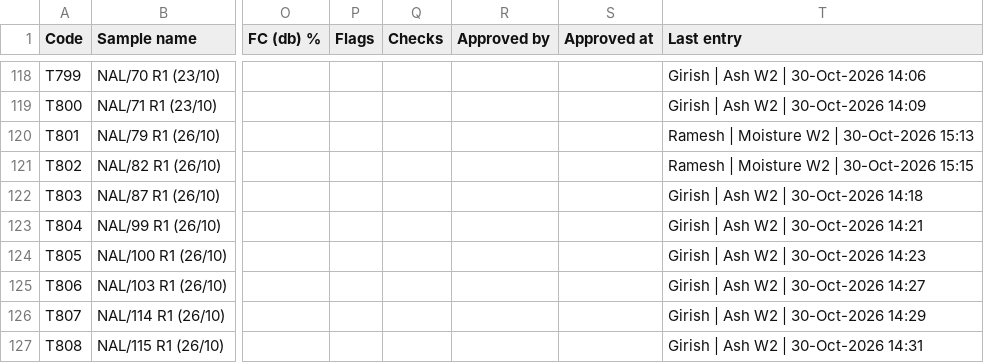
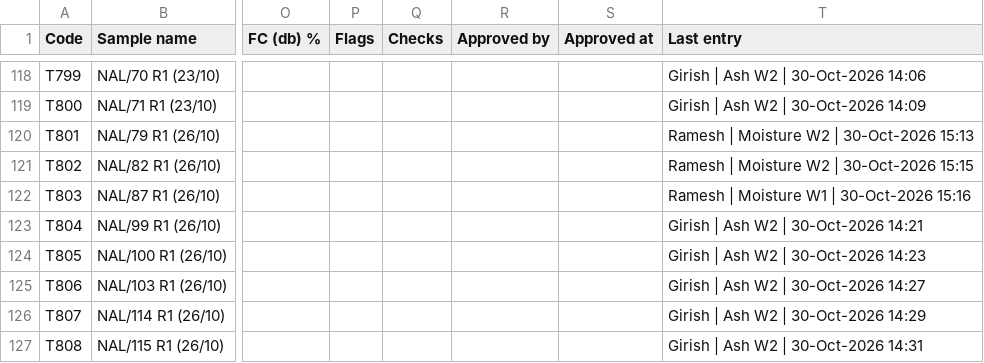
Before and after one commit to girish-vastrakar/weighing_data_QR, a CSV file: results.csv, drawn as a sheet; only a part is shown, gaps mark what is left out; the diff names each change by its address in the sheet, - before the commit and + after, or states it on an @@ line.

```diff
--- a/results.csv
+++ b/results.csv
-T122 (Last entry): Girish | Ash W2 | 30-Oct-2026 14:18
+T122 (Last entry): Ramesh | Moisture W1 | 30-Oct-2026 15:16
```
Also changed, not shown: 1 other file.
